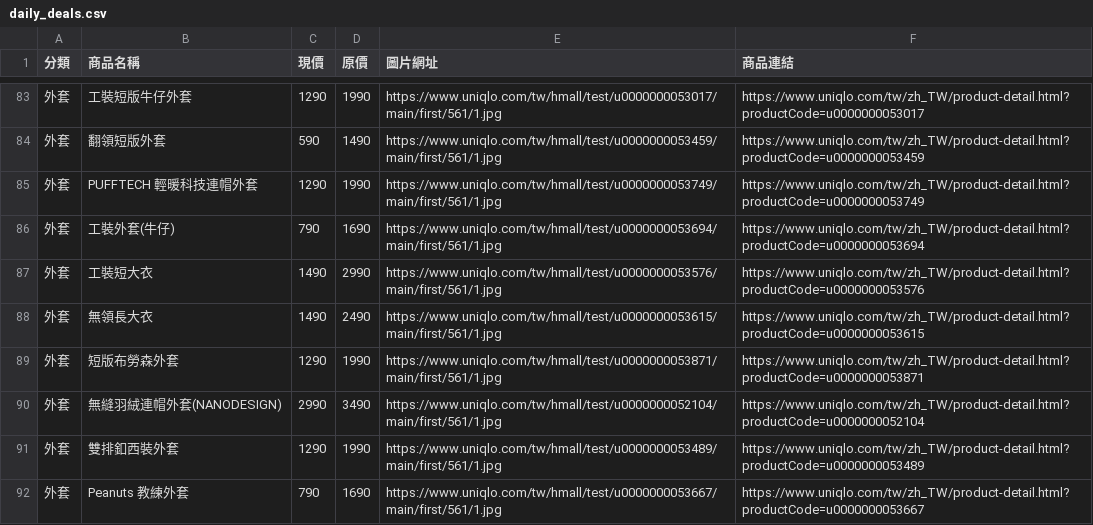
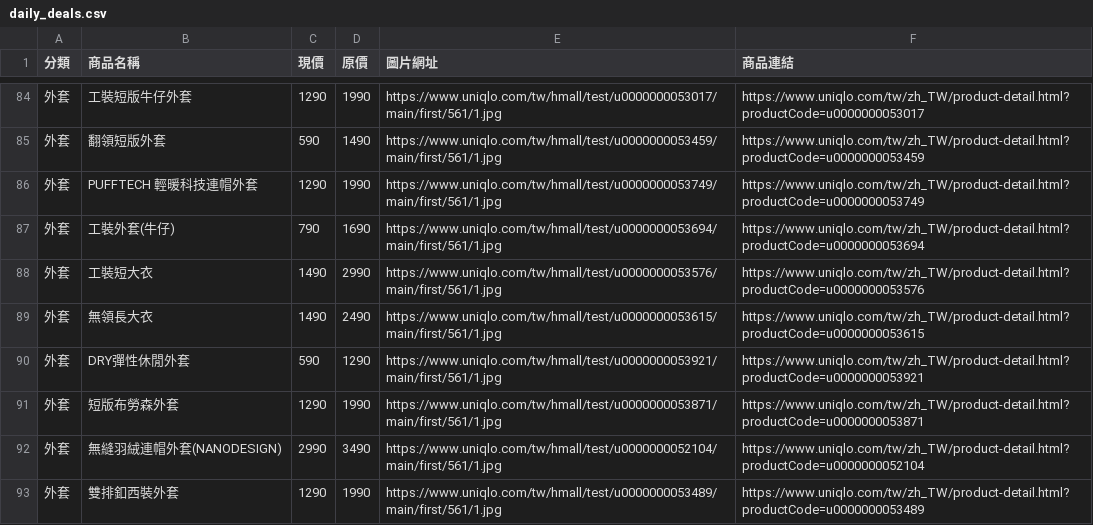
Before and after one commit to mooder16/on-sell-tracker, a CSV file: daily_deals.csv, drawn as a sheet; only a part is shown, gaps mark what is left out; the shorter side is filled out with more unchanged rows; the diff covers the shown part only.

```diff
--- a/daily_deals.csv
+++ b/daily_deals.csv
@@ -88,2 +89,3 @@
 外套,無領長大衣,1490,2490,https://www.uniqlo.com/tw/hmall/test/u0000000053615/main/first/561/1.jpg,https://www.uniqlo.com/tw/zh_TW/product-detail.html?productCode=u0000000053615
+外套,DRY彈性休閒外套,590,1290,https://www.uniqlo.com/tw/hmall/test/u0000000053921/main/first/561/1.jpg,https://www.uniqlo.com/tw/zh_TW/product-detail.html?productCode=u0000000053921
 外套,短版布勞森外套,1290,1990,https://www.uniqlo.com/tw/hmall/test/u0000000053871/main/first/561/1.jpg,https://www.uniqlo.com/tw/zh_TW/product-detail.html?productCode=u0000000053871
```
Also changed, not shown: 9 added rows and 2 removed rows elsewhere in this file, 5 other files.
